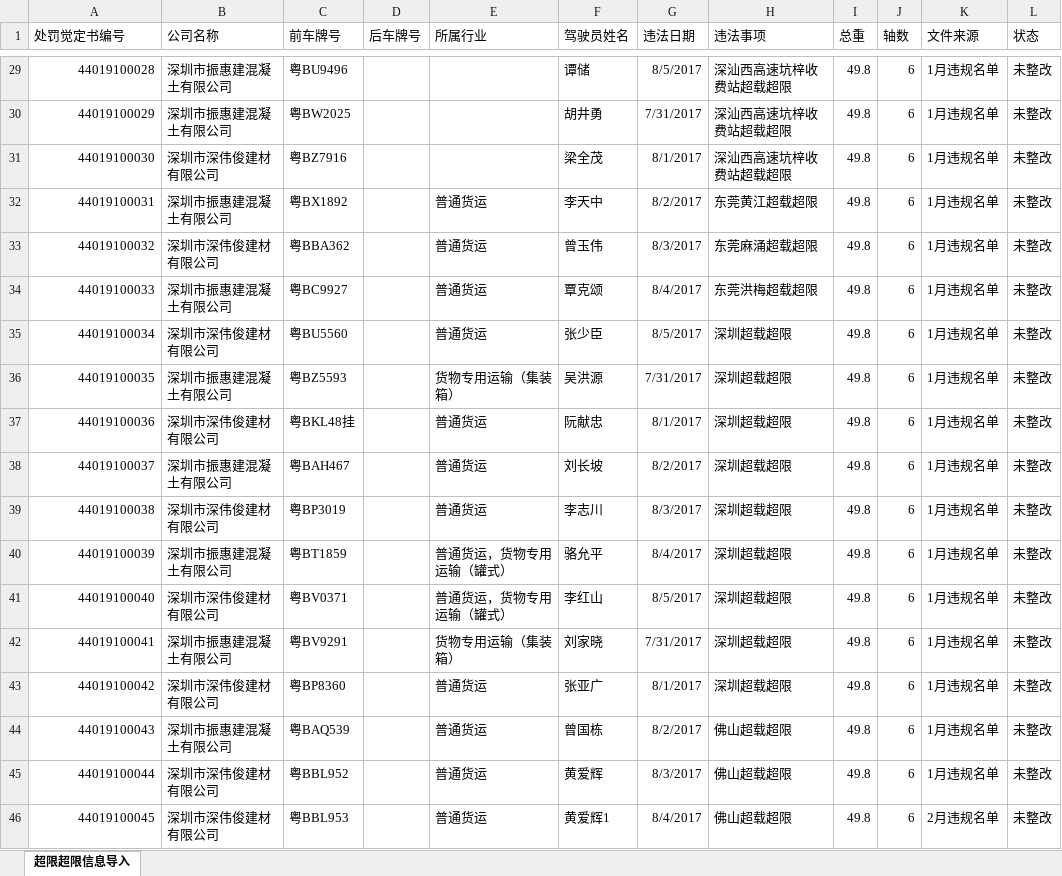
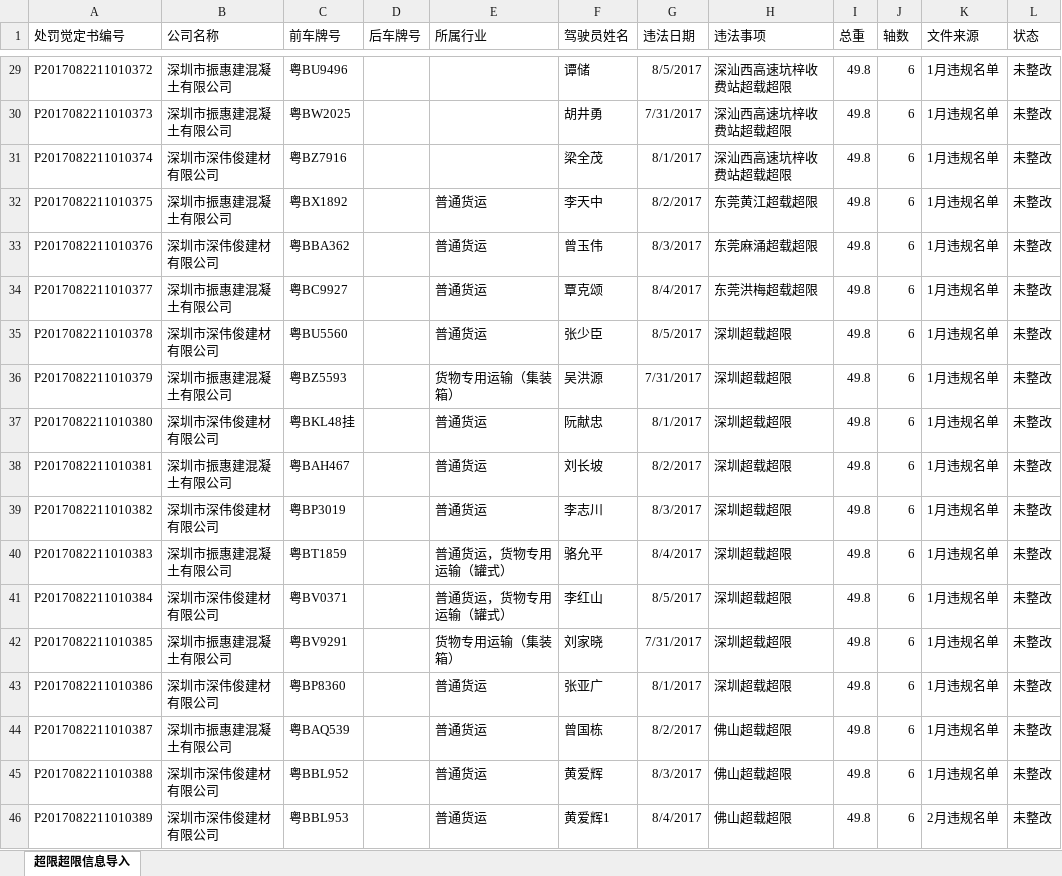
Before and after one commit to JaapTeam/GYT_YunTian, an Excel workbook: 导入功能测试数据/超限超限信息导入.xlsx, sheet 超限超限信息导入, drawn as a sheet; only a part is shown, gaps mark what is left out; values as stored, in another font and other column widths than the file's, no borders; the diff covers the shown part only; the diff names each change by its address in the sheet, - before the commit and + after, or states it on an @@ line.

```diff
--- a/导入功能测试数据/超限超限信息导入.xlsx (sheet 超限超限信息导入)
+++ b/导入功能测试数据/超限超限信息导入.xlsx (sheet 超限超限信息导入)
-A29 (处罚觉定书编号): 44019100028
+A29 (处罚觉定书编号): P2017082211010372
-A30 (处罚觉定书编号): 44019100029
+A30 (处罚觉定书编号): P2017082211010373
-A31 (处罚觉定书编号): 44019100030
+A31 (处罚觉定书编号): P2017082211010374
-A32 (处罚觉定书编号): 44019100031
+A32 (处罚觉定书编号): P2017082211010375
-A33 (处罚觉定书编号): 44019100032
+A33 (处罚觉定书编号): P2017082211010376
-A34 (处罚觉定书编号): 44019100033
+A34 (处罚觉定书编号): P2017082211010377
-A35 (处罚觉定书编号): 44019100034
+A35 (处罚觉定书编号): P2017082211010378
-A36 (处罚觉定书编号): 44019100035
+A36 (处罚觉定书编号): P2017082211010379
-A37 (处罚觉定书编号): 44019100036
+A37 (处罚觉定书编号): P2017082211010380
-A38 (处罚觉定书编号): 44019100037
+A38 (处罚觉定书编号): P2017082211010381
-A39 (处罚觉定书编号): 44019100038
+A39 (处罚觉定书编号): P2017082211010382
-A40 (处罚觉定书编号): 44019100039
+A40 (处罚觉定书编号): P2017082211010383
-A41 (处罚觉定书编号): 44019100040
+A41 (处罚觉定书编号): P2017082211010384
-A42 (处罚觉定书编号): 44019100041
+A42 (处罚觉定书编号): P2017082211010385
-A43 (处罚觉定书编号): 44019100042
+A43 (处罚觉定书编号): P2017082211010386
-A44 (处罚觉定书编号): 44019100043
+A44 (处罚觉定书编号): P2017082211010387
-A45 (处罚觉定书编号): 44019100044
+A45 (处罚觉定书编号): P2017082211010388
-A46 (处罚觉定书编号): 44019100045
+A46 (处罚觉定书编号): P2017082211010389
```
Also changed, not shown: 27 edited cells elsewhere in this sheet, 27 other files.
